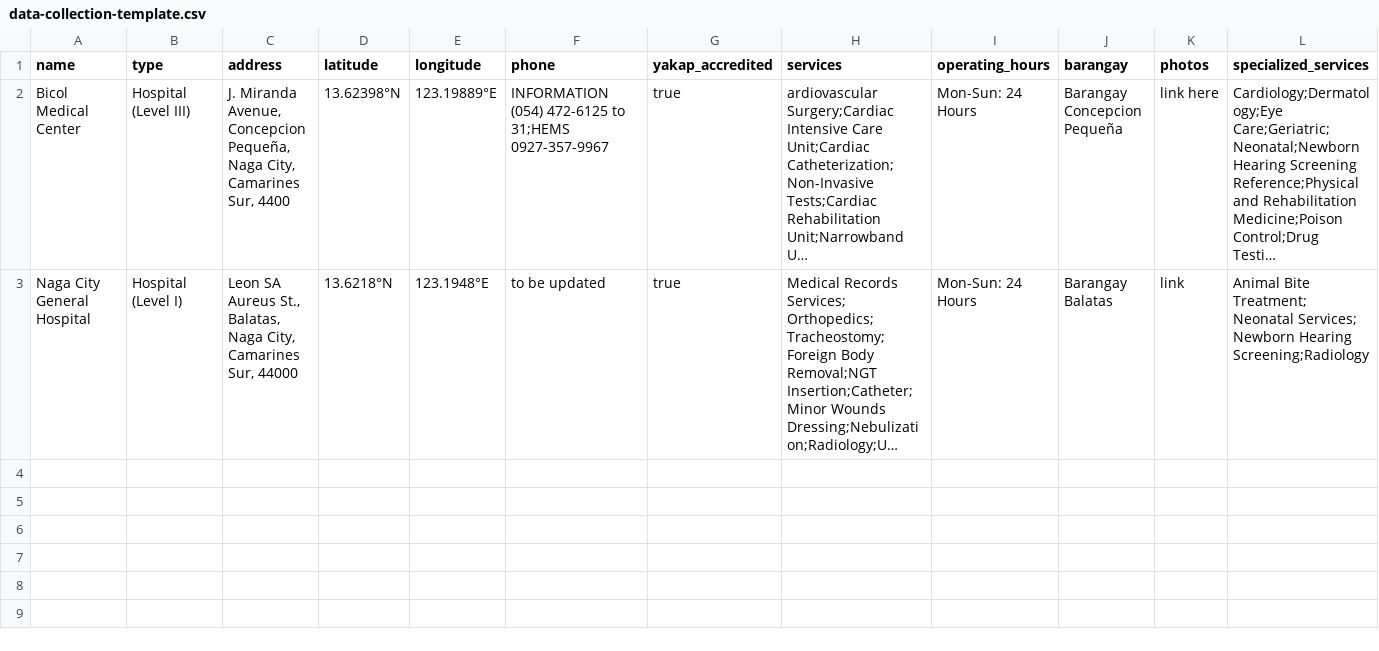
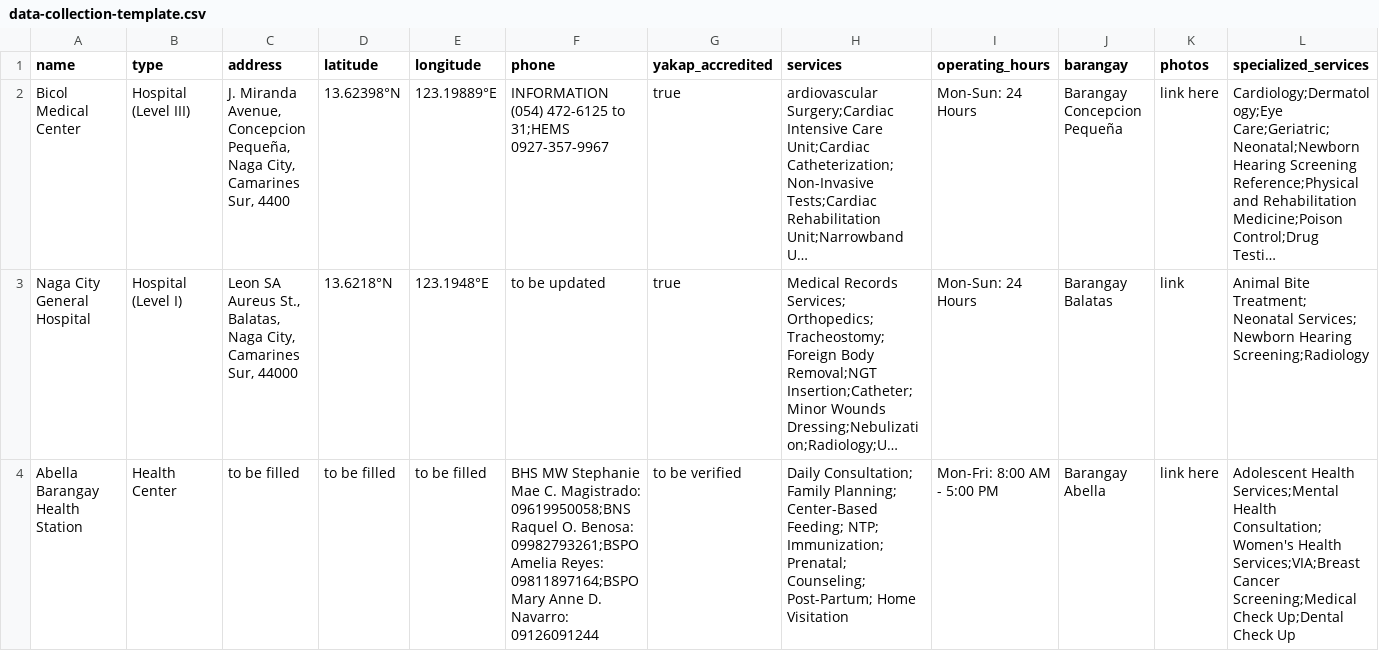
Before and after one commit to jlescarlan11/health, a CSV file: backend/data/data-collection-template.csv, drawn as a sheet; only a part is shown; long unchanged cells end in …; rows hold the shown columns only; the diff names each change by its address in the sheet, - before the commit and + after, or states it on an @@ line.

Commit message:
Update data-collection-template.csv

```diff
--- a/backend/data/data-collection-template.csv
+++ b/backend/data/data-collection-template.csv
+row 4: Abella Barangay Health Station | Health Center | to be filled | to be filled | to be filled | BHS MW Stephanie Mae C. Magistrado: 09619950058;BNS Raquel O. Benosa: 09982793261;BSPO Amelia Reyes: 09811897164;BSPO Mary Anne D. Navarro: 09126091244 | to be verified | Daily Consultation; Family Planning; Center-Based Feeding; NTP; Immunization; Prenatal; Counseling; Post-Partum; Home Visitation | Mon-Fri: 8:00 AM - 5:00 PM | Barangay Abella | link here | Adolescent Health Services;Mental Health Consultation;Women's Health Services;VIA;Breast Cancer Screening;Medical Check Up;Dental Check Up
```
